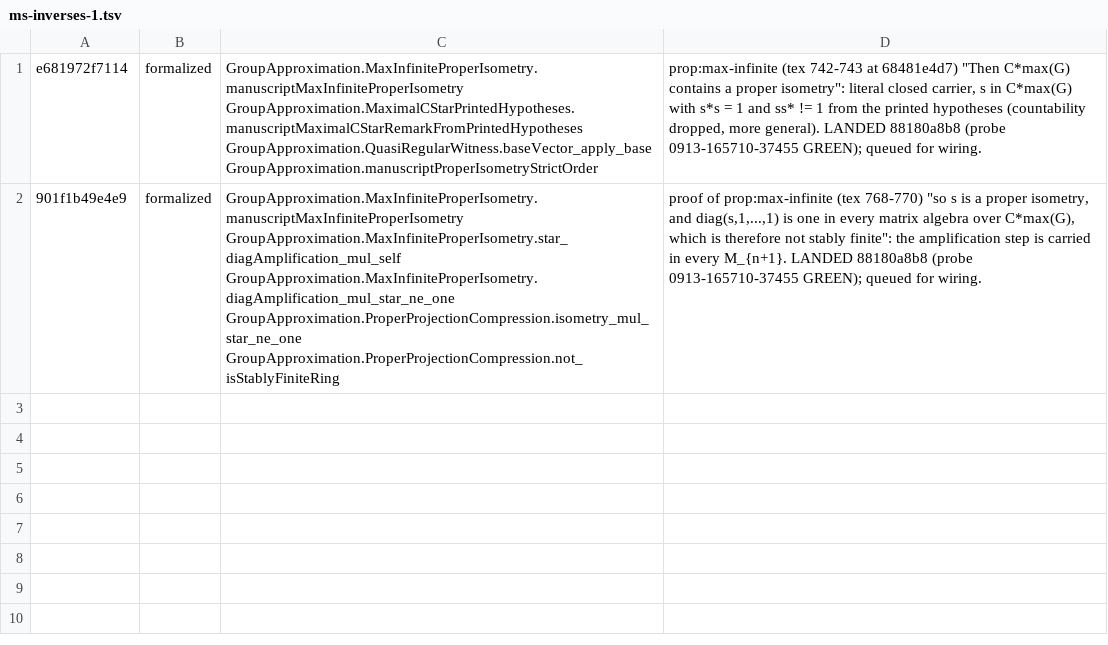
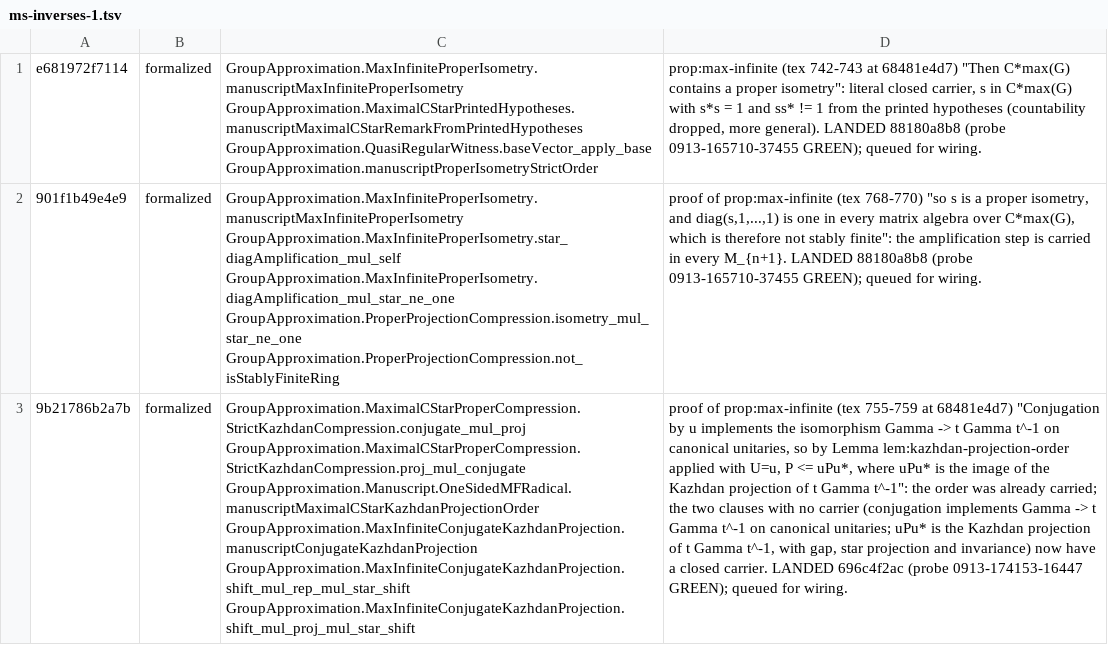
Before and after one commit to SauersML/group-approximation, a TSV file: metadata/nm-census-rows/ms-inverses-1.tsv, drawn as a sheet; the diff names each change by its address in the sheet, - before the commit and + after, or states it on an @@ line.

```diff
--- a/metadata/nm-census-rows/ms-inverses-1.tsv
+++ b/metadata/nm-census-rows/ms-inverses-1.tsv
+row 3: 9b21786b2a7b | formalized | GroupApproximation.MaximalCStarProperCompression.StrictKazhdanCompression.conjugate_mul_proj GroupApproximation.MaximalCStarProperCompression.StrictKazhdanCompression.proj_mul_conjugate GroupApproximation.Manuscript.OneSidedMFRadical.manuscriptMaximalCStarKazhdanProjectionOrder GroupApproximation.MaxInfiniteConjugateKazhdanProjection.manuscriptConjugateKazhdanProjection GroupApproximation.MaxInfiniteConjugateKazhdanProjection.shift_mul_rep_mul_star_shift GroupApproximation.MaxInfiniteConjugateKazhdanProjection.shift_mul_proj_mul_star_shift | proof of prop:max-infinite (tex 755-759 at 68481e4d7) "Conjugation by u implements the isomorphism Gamma -> t Gamma t^-1 on canonical unitaries, so by Lemma lem:kazhdan-projection-order applied with U=u, P <= uPu*, where uPu* is the image of the Kazhdan projection of t Gamma t^-1": the order was already carried; the two clauses with no carrier (conjugation implements Gamma -> t Gamma t^-1 on canonical unitaries; uPu* is the Kazhdan projection of t Gamma t^-1, with gap, star projection and invariance) now have a closed carrier. LANDED 696c4f2ac (probe 0913-174153-16447 GREEN); queued for wiring.
```
Also changed, not shown: 1 other file.
